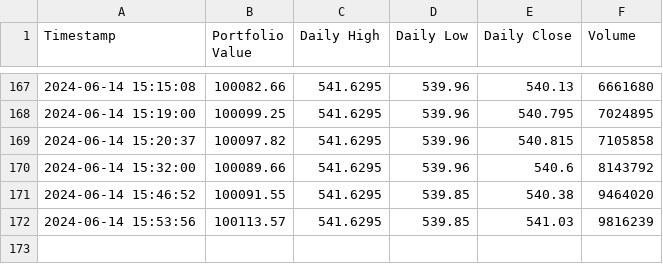
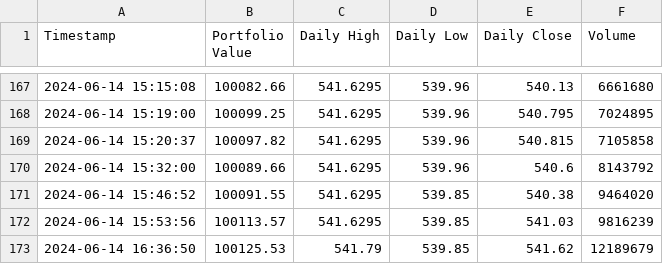
Before and after one commit to Rustam-Aliyev889/Trading_Bot, a CSV file: performance_log.csv, drawn as a sheet; only a part is shown, gaps mark what is left out; the diff names each change by its address in the sheet, - before the commit and + after, or states it on an @@ line.

```diff
--- a/performance_log.csv
+++ b/performance_log.csv
+row 173: 2024-06-14 16:36:50 | 100125.53 | 541.79 | 539.85 | 541.62 | 12189679
```
Also changed, not shown: trade_log.csv, 2 other files.
